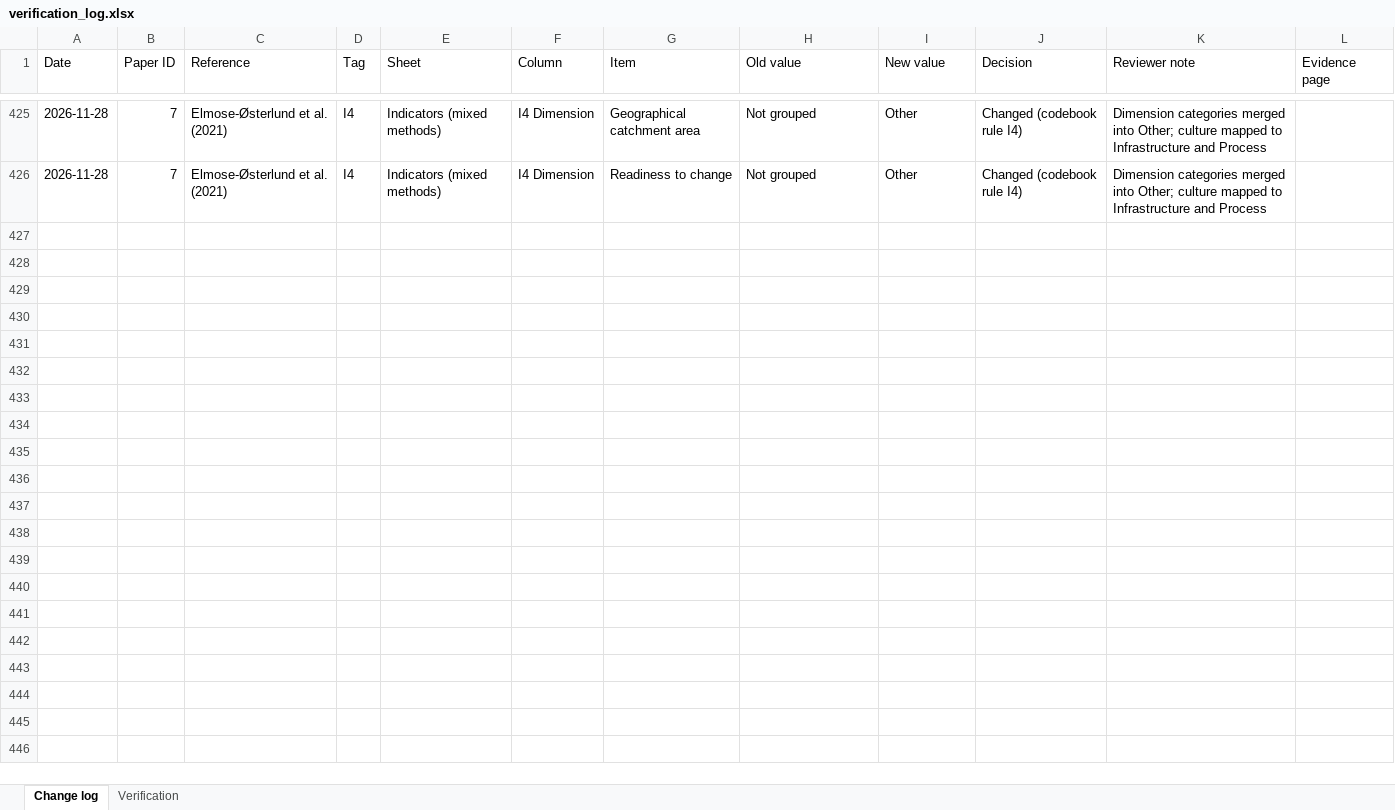
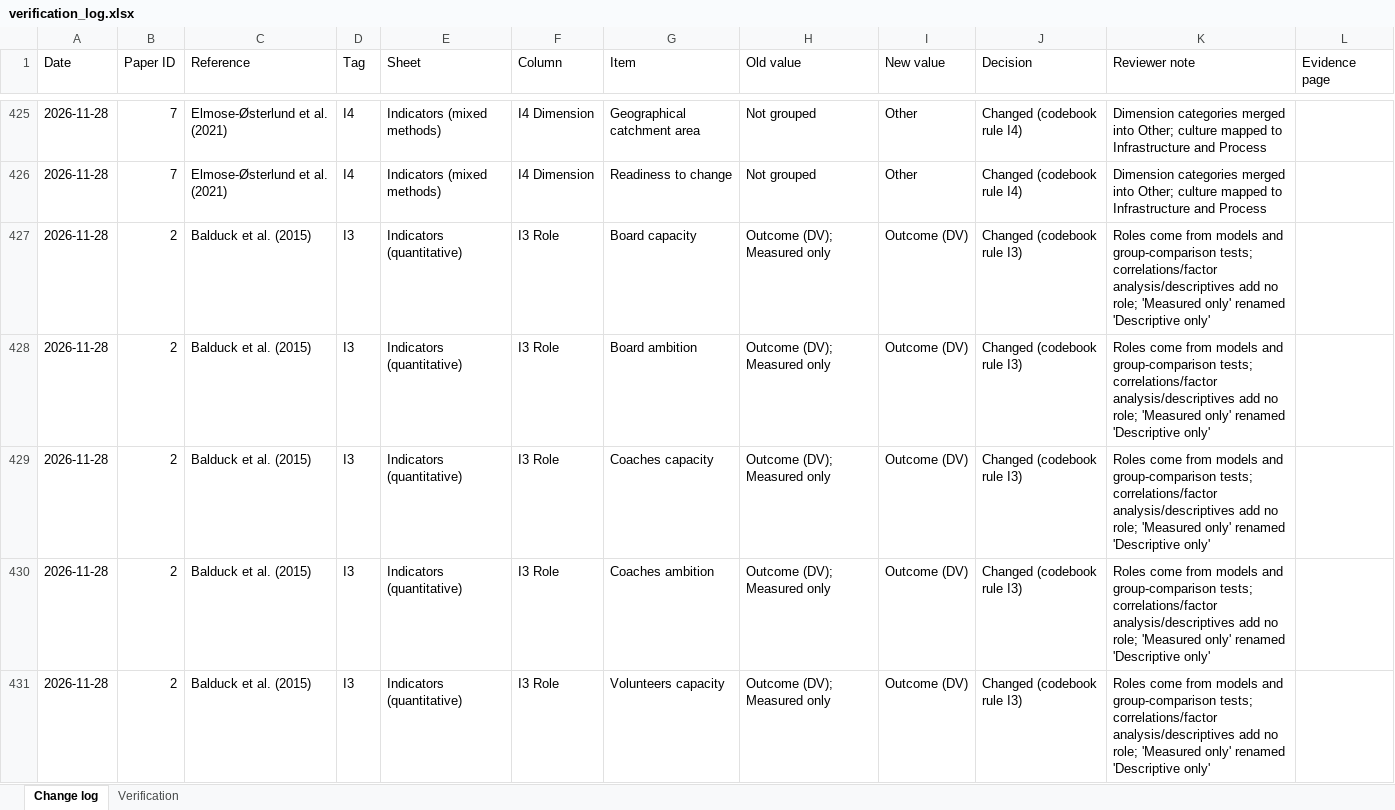
Before and after one commit to sinankprn/sys, an Excel workbook: sinanverification/verification_log.xlsx, sheet Change log, drawn as a sheet; only a part is shown, gaps mark what is left out; values as stored, in another font and other column widths than the file's, no borders; the diff covers the shown part only; the diff names each change by its address in the sheet, - before the commit and + after, or states it on an @@ line.

```diff
--- a/sinanverification/verification_log.xlsx (sheet Change log)
+++ b/sinanverification/verification_log.xlsx (sheet Change log)
+row 427: 2026-11-28 | 2 | Balduck et al. (2015) | I3 | Indicators (quantitative) | I3 Role | Board capacity | Outcome (DV); Measured only | Outcome (DV) | Changed (codebook rule I3) | Roles come from models and group-comparison tests; correlations/factor analysis/descriptives add no role; 'Measured only' renamed 'Descriptive only'
+row 428: 2026-11-28 | 2 | Balduck et al. (2015) | I3 | Indicators (quantitative) | I3 Role | Board ambition | Outcome (DV); Measured only | Outcome (DV) | Changed (codebook rule I3) | Roles come from models and group-comparison tests; correlations/factor analysis/descriptives add no role; 'Measured only' renamed 'Descriptive only'
+row 429: 2026-11-28 | 2 | Balduck et al. (2015) | I3 | Indicators (quantitative) | I3 Role | Coaches capacity | Outcome (DV); Measured only | Outcome (DV) | Changed (codebook rule I3) | Roles come from models and group-comparison tests; correlations/factor analysis/descriptives add no role; 'Measured only' renamed 'Descriptive only'
+row 430: 2026-11-28 | 2 | Balduck et al. (2015) | I3 | Indicators (quantitative) | I3 Role | Coaches ambition | Outcome (DV); Measured only | Outcome (DV) | Changed (codebook rule I3) | Roles come from models and group-comparison tests; correlations/factor analysis/descriptives add no role; 'Measured only' renamed 'Descriptive only'
+row 431: 2026-11-28 | 2 | Balduck et al. (2015) | I3 | Indicators (quantitative) | I3 Role | Volunteers capacity | Outcome (DV); Measured only | Outcome (DV) | Changed (codebook rule I3) | Roles come from models and group-comparison tests; correlations/factor analysis/descriptives add no role; 'Measured only' renamed 'Descriptive only'
```
Also changed, not shown: 59 added rows elsewhere in this sheet, organised_extraction.xlsx, 4 other files.
